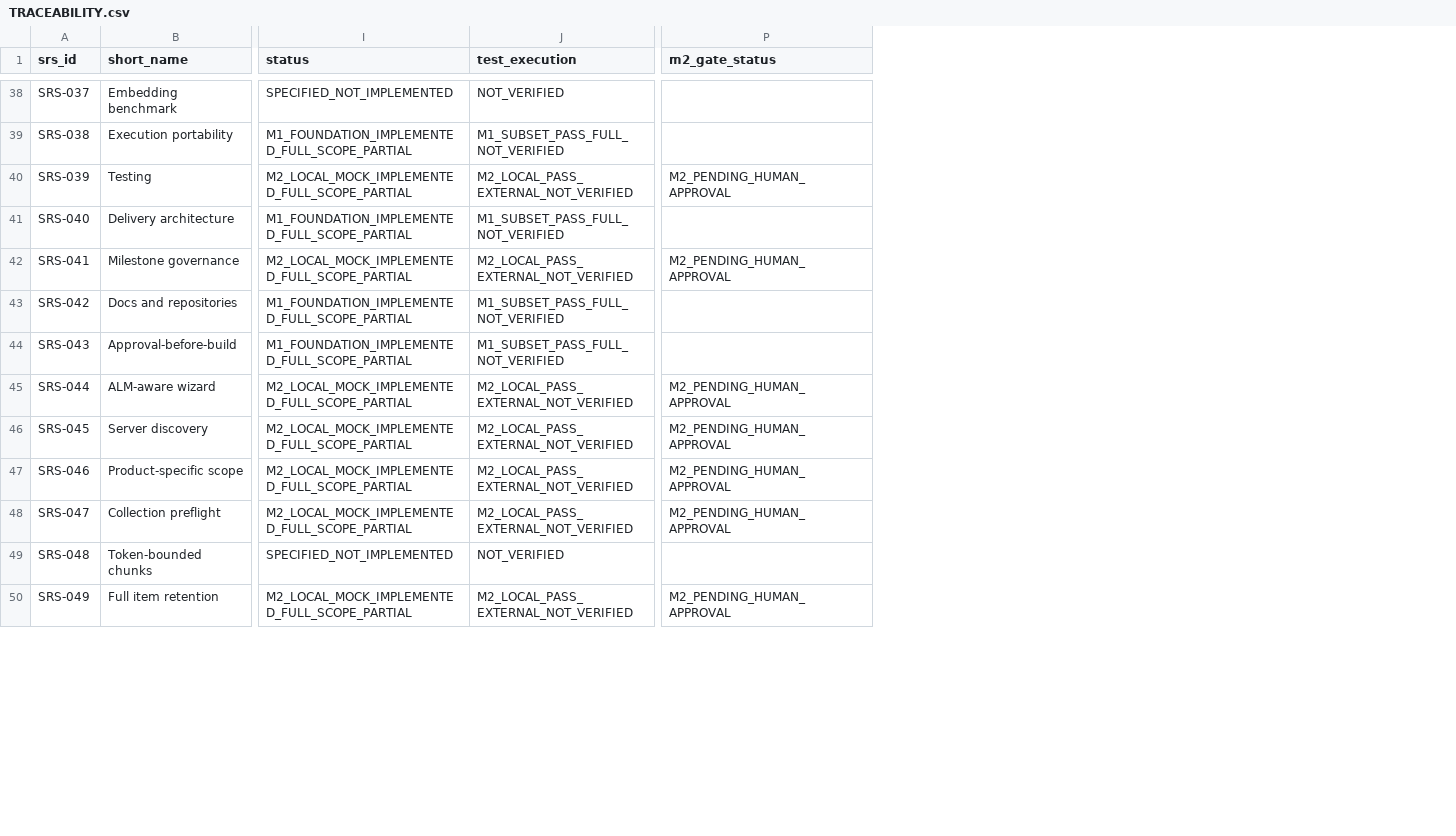
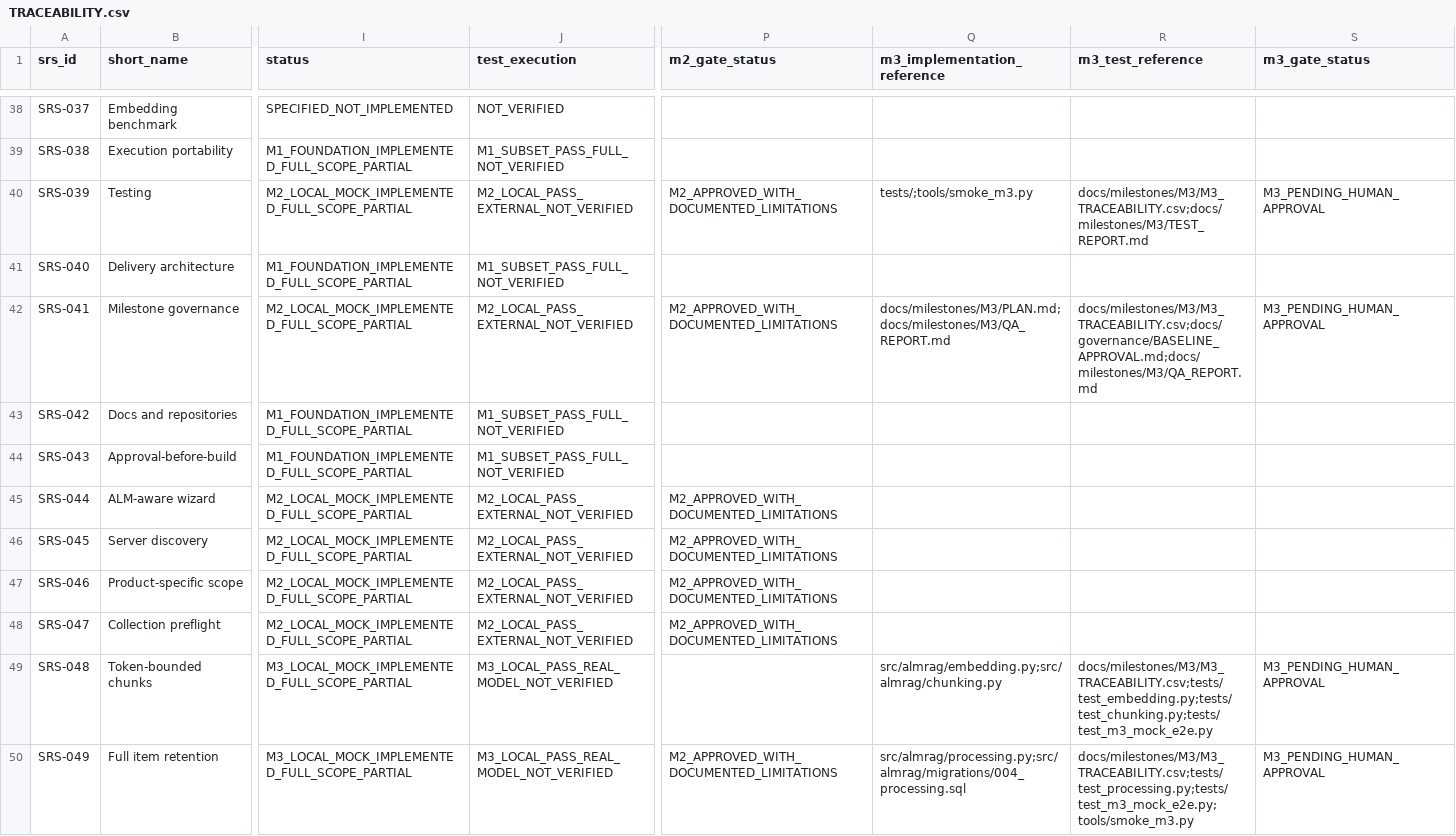
Before and after one commit to Benjamin-Kong/alm-rag, a CSV file: docs/requirements/TRACEABILITY.csv, drawn as a sheet; only a part is shown, gaps mark what is left out; the diff covers the shown part only; the diff names each change by its address in the sheet, - before the commit and + after, or states it on an @@ line.

Commit message:
feat: implement M3 content processing and selective embeddings

```diff
--- a/docs/requirements/TRACEABILITY.csv
+++ b/docs/requirements/TRACEABILITY.csv
+column Q (m3_implementation_reference), rows 40-50: tests/;tools/smoke_m3.py |  | docs/milestones/M3/PLAN.md;docs/milestones/M3/QA_REPORT.md |  |  |  |  |  |  | src/almrag/embedding.py;src/almrag/chunking.py | src/almrag/processing.py;src/almrag/migrations/004_processing.sql
+column R (m3_test_reference), rows 40-50: docs/milestones/M3/M3_TRACEABILITY.csv;docs/milestones/M3/TEST_REPORT.md |  | docs/milestones/M3/M3_TRACEABILITY.csv;docs/governance/BASELINE_APPROVAL.md;docs/milestones/M3/QA_REPORT.md |  |  |  |  |  |  | docs/milestones/M3/M3_TRACEABILITY.csv;tests/test_embedding.py;tests/test_chunking.py;tests/test_m3_mock_e2e.py | docs/milestones/M3/M3_TRACEABILITY.csv;tests/test_processing.py;tests/test_m3_mock_e2e.py;tools/smoke_m3.py
+column S (m3_gate_status), rows 40-50: M3_PENDING_HUMAN_APPROVAL |  | M3_PENDING_HUMAN_APPROVAL |  |  |  |  |  |  | M3_PENDING_HUMAN_APPROVAL | M3_PENDING_HUMAN_APPROVAL
-P40 (m2_gate_status): M2_PENDING_HUMAN_APPROVAL
+P40 (m2_gate_status): M2_APPROVED_WITH_DOCUMENTED_LIMITATIONS
-P42 (m2_gate_status): M2_PENDING_HUMAN_APPROVAL
+P42 (m2_gate_status): M2_APPROVED_WITH_DOCUMENTED_LIMITATIONS
-P45:P48 (m2_gate_status): M2_PENDING_HUMAN_APPROVAL
+P45:P48 (m2_gate_status): M2_APPROVED_WITH_DOCUMENTED_LIMITATIONS
-I49 (status): SPECIFIED_NOT_IMPLEMENTED
+I49 (status): M3_LOCAL_MOCK_IMPLEMENTED_FULL_SCOPE_PARTIAL
-J49 (test_execution): NOT_VERIFIED
+J49 (test_execution): M3_LOCAL_PASS_REAL_MODEL_NOT_VERIFIED
-I50 (status): M2_LOCAL_MOCK_IMPLEMENTED_FULL_SCOPE_PARTIAL
+I50 (status): M3_LOCAL_MOCK_IMPLEMENTED_FULL_SCOPE_PARTIAL
-J50 (test_execution): M2_LOCAL_PASS_EXTERNAL_NOT_VERIFIED
+J50 (test_execution): M3_LOCAL_PASS_REAL_MODEL_NOT_VERIFIED
-P50 (m2_gate_status): M2_PENDING_HUMAN_APPROVAL
+P50 (m2_gate_status): M2_APPROVED_WITH_DOCUMENTED_LIMITATIONS
```
Also changed, not shown: 30 edited cells elsewhere in this file, 59 other files.
